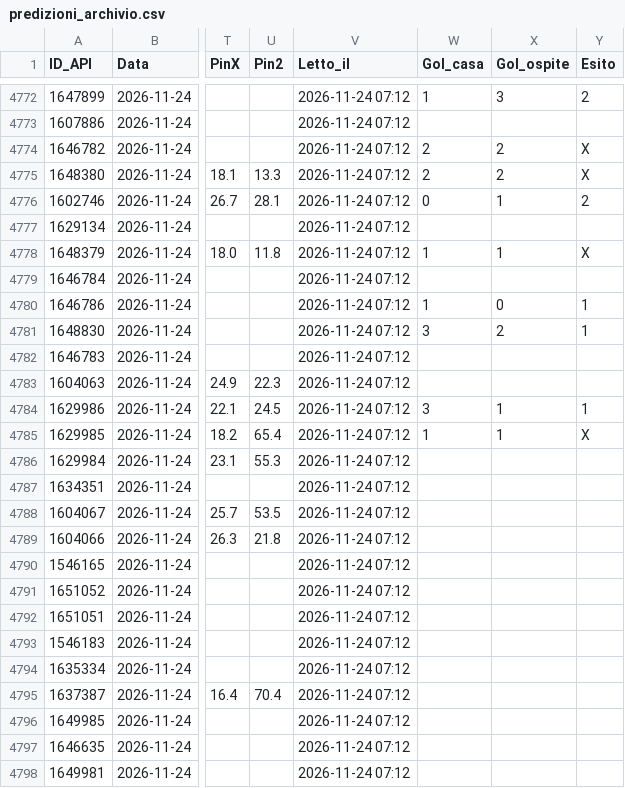
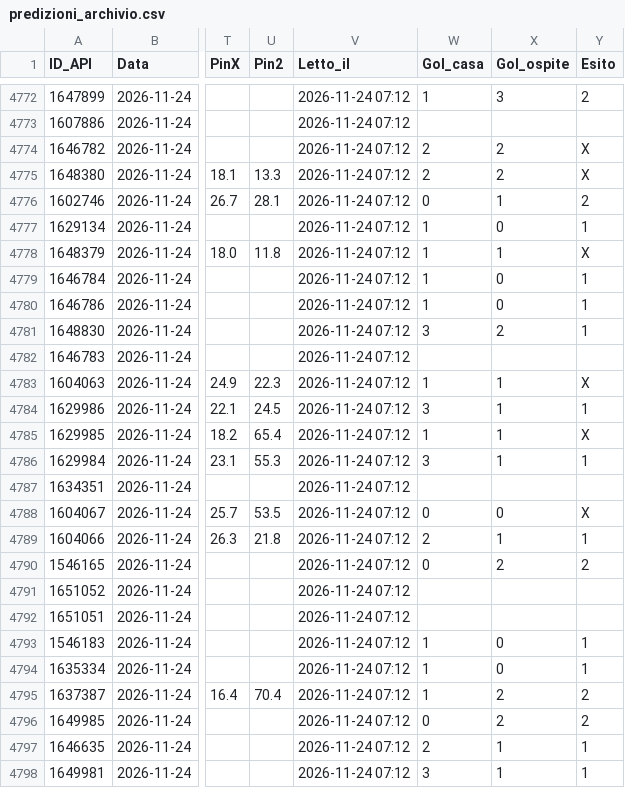
Before and after one commit to Caltiki/pronostici-repo, a CSV file: predizioni_archivio.csv, drawn as a sheet; only a part is shown, gaps mark what is left out; the diff covers the shown part only; the diff names each change by its address in the sheet, - before the commit and + after, or states it on an @@ line.

```diff
--- a/predizioni_archivio.csv
+++ b/predizioni_archivio.csv
-W4777 (Gol_casa): (empty)
+W4777 (Gol_casa): 1
-X4777 (Gol_ospite): (empty)
+X4777 (Gol_ospite): 0
-Y4777 (Esito): (empty)
+Y4777 (Esito): 1
-W4779 (Gol_casa): (empty)
+W4779 (Gol_casa): 1
-X4779 (Gol_ospite): (empty)
+X4779 (Gol_ospite): 0
-Y4779 (Esito): (empty)
+Y4779 (Esito): 1
-W4783 (Gol_casa): (empty)
+W4783 (Gol_casa): 1
-X4783 (Gol_ospite): (empty)
+X4783 (Gol_ospite): 1
-Y4783 (Esito): (empty)
+Y4783 (Esito): X
-W4786 (Gol_casa): (empty)
+W4786 (Gol_casa): 3
-X4786 (Gol_ospite): (empty)
+X4786 (Gol_ospite): 1
-Y4786 (Esito): (empty)
+Y4786 (Esito): 1
-W4788 (Gol_casa): (empty)
+W4788 (Gol_casa): 0
-X4788 (Gol_ospite): (empty)
+X4788 (Gol_ospite): 0
-Y4788 (Esito): (empty)
+Y4788 (Esito): X
-W4789 (Gol_casa): (empty)
+W4789 (Gol_casa): 2
-X4789 (Gol_ospite): (empty)
+X4789 (Gol_ospite): 1
-Y4789 (Esito): (empty)
+Y4789 (Esito): 1
-W4790 (Gol_casa): (empty)
+W4790 (Gol_casa): 0
-X4790 (Gol_ospite): (empty)
+X4790 (Gol_ospite): 2
-Y4790 (Esito): (empty)
+Y4790 (Esito): 2
-W4793:W4795 (Gol_casa): (empty)
+W4793:W4795 (Gol_casa): 1
-X4793:X4794 (Gol_ospite): (empty)
+X4793:X4794 (Gol_ospite): 0
-Y4793:Y4794 (Esito): (empty)
+Y4793:Y4794 (Esito): 1
-X4795:X4796 (Gol_ospite): (empty)
+X4795:X4796 (Gol_ospite): 2
-Y4795:Y4796 (Esito): (empty)
+Y4795:Y4796 (Esito): 2
-W4796 (Gol_casa): (empty)
+W4796 (Gol_casa): 0
-W4797 (Gol_casa): (empty)
+W4797 (Gol_casa): 2
-X4797:X4798 (Gol_ospite): (empty)
+X4797:X4798 (Gol_ospite): 1
-Y4797:Y4798 (Esito): (empty)
+Y4797:Y4798 (Esito): 1
-W4798 (Gol_casa): (empty)
+W4798 (Gol_casa): 3
```
Also changed, not shown: 3 added rows and 36 edited cells elsewhere in this file, altribook_archivio.csv, best_archivio.csv, 18 other files.
